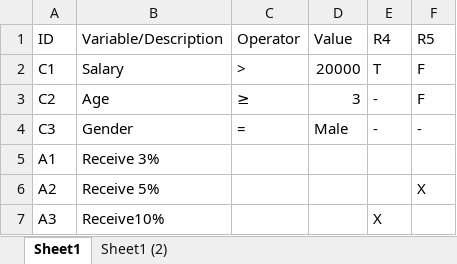
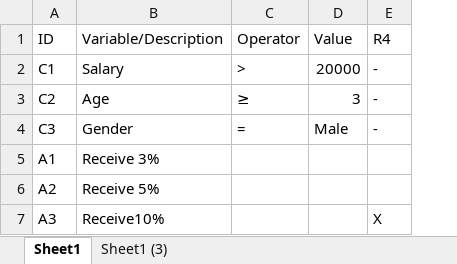
Before and after one commit to pool13433/tranforming-dt-to-pnml, an Excel workbook: DTProgram.xlsx, sheet Sheet1, drawn as a sheet; values as stored, in another font and other column widths than the file's, no borders; charts and pictures not drawn; the diff names each change by its address in the sheet, - before the commit and + after, or states it on an @@ line.

```diff
--- a/DTProgram.xlsx (sheet Sheet1)
+++ b/DTProgram.xlsx (sheet Sheet1)
-sheet tab: Sheet1 (2)
+sheet tab: Sheet1 (3)
-column F (R5), rows 2-6: F | F | - |  | X
-E2 (R4): T
+E2 (R4): -
```
Also changed, not shown: charts or pictures, 2 other files.
